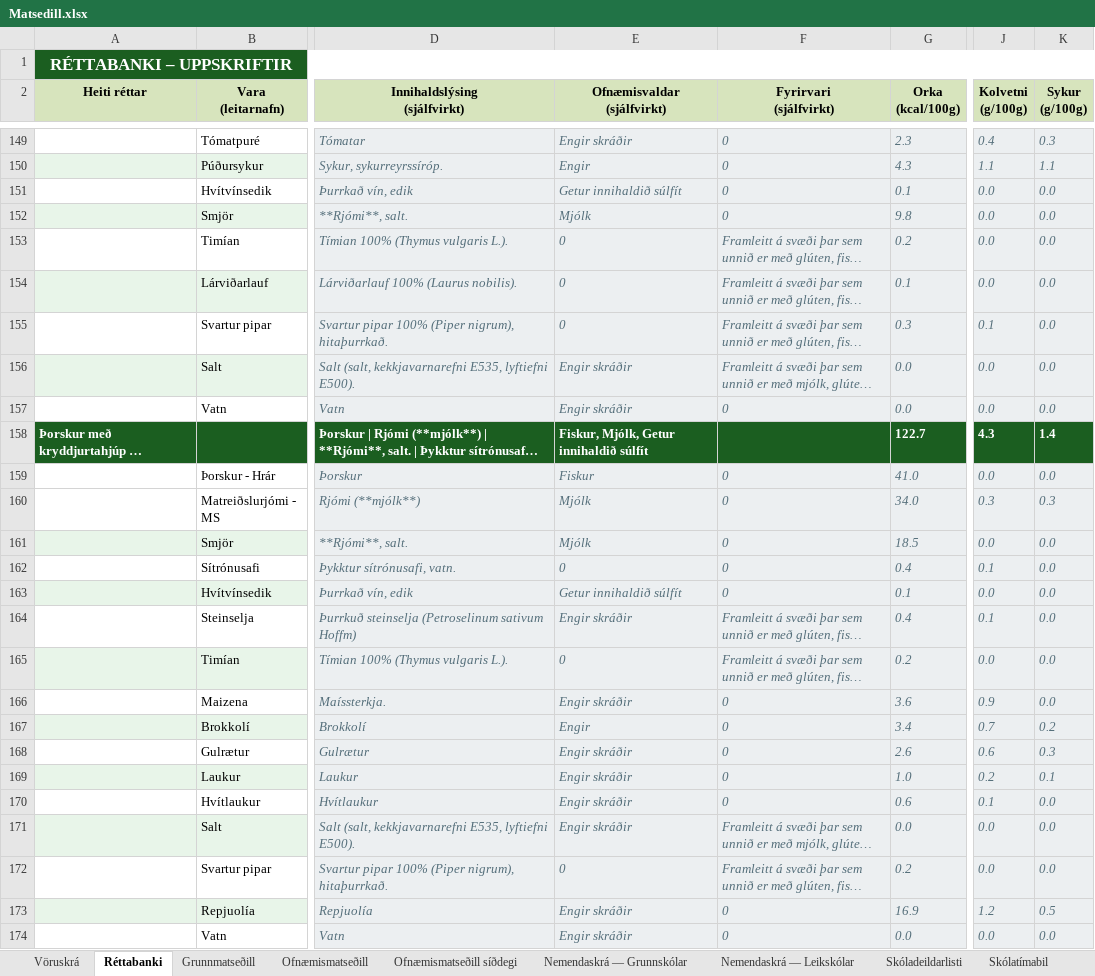
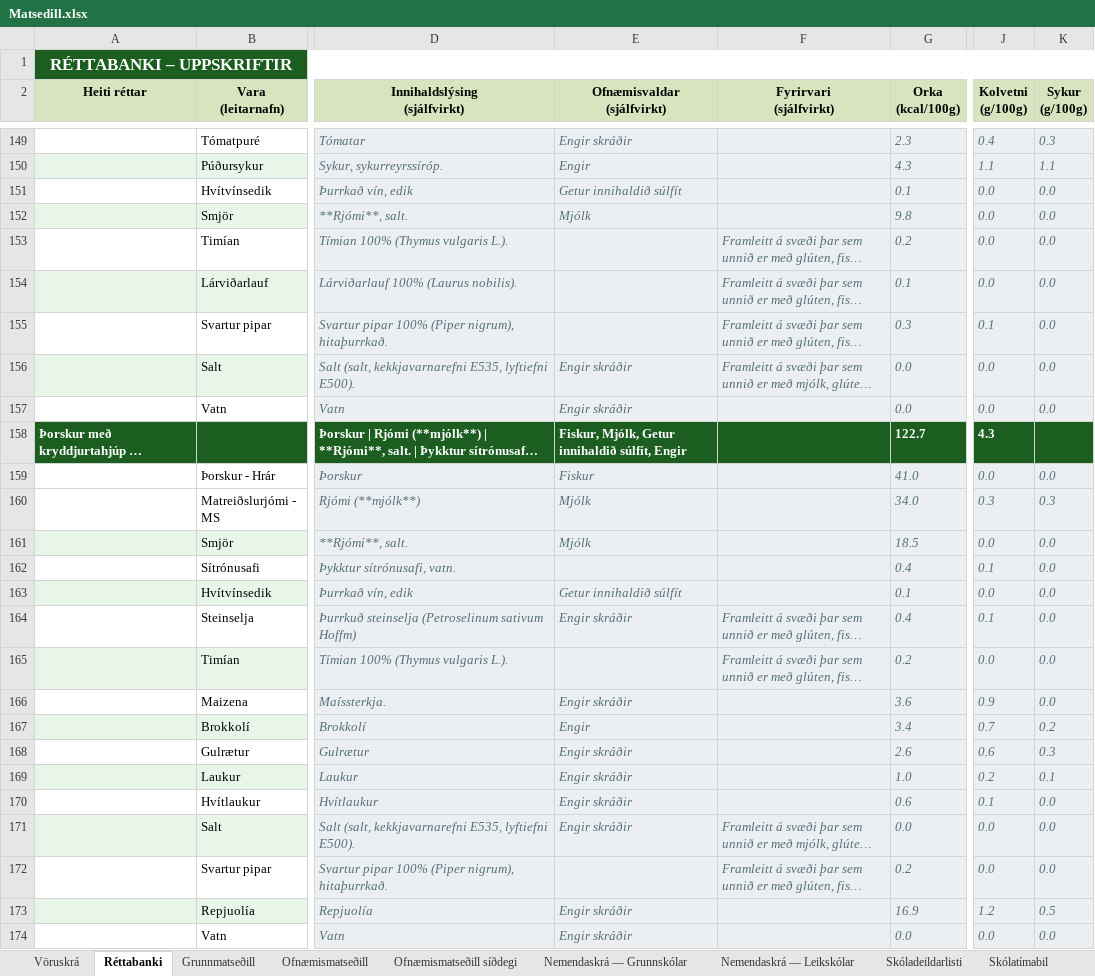
Before and after one commit to JohnBond87/matarstund, an Excel workbook: Matsedill.xlsx, sheet Réttabanki, drawn as a sheet; only a part is shown, gaps mark what is left out; long unchanged cells end in …; values as stored, in another font and other column widths than the file's, no borders; conditional formats not drawn; the diff covers the shown part only; the diff names each change by its address in the sheet, - before the commit and + after, or states it on an @@ line.

```diff
--- a/Matsedill.xlsx (sheet Réttabanki)
+++ b/Matsedill.xlsx (sheet Réttabanki)
-F149:F152 (Fyrirvari (sjálfvirkt)): 0
+F149:F152 (Fyrirvari (sjálfvirkt)): (empty)
-E153:E155 (Ofnæmisvaldar (sjálfvirkt)): 0
+E153:E155 (Ofnæmisvaldar (sjálfvirkt)): (empty)
-F157 (Fyrirvari (sjálfvirkt)): 0
+F157 (Fyrirvari (sjálfvirkt)): (empty)
-E158 (Ofnæmisvaldar (sjálfvirkt)): Fiskur, Mjólk, Getur innihaldið súlfít
+E158 (Ofnæmisvaldar (sjálfvirkt)): Fiskur, Mjólk, Getur innihaldið súlfít, Engir
-K158 (Sykur (g/100g)): 1.4
+K158 (Sykur (g/100g)): (empty)
-F159:F163 (Fyrirvari (sjálfvirkt)): 0
+F159:F163 (Fyrirvari (sjálfvirkt)): (empty)
-E162 (Ofnæmisvaldar (sjálfvirkt)): 0
+E162 (Ofnæmisvaldar (sjálfvirkt)): (empty)
-E165 (Ofnæmisvaldar (sjálfvirkt)): 0
+E165 (Ofnæmisvaldar (sjálfvirkt)): (empty)
-F166:F170 (Fyrirvari (sjálfvirkt)): 0
+F166:F170 (Fyrirvari (sjálfvirkt)): (empty)
-E172 (Ofnæmisvaldar (sjálfvirkt)): 0
+E172 (Ofnæmisvaldar (sjálfvirkt)): (empty)
-F173:F174 (Fyrirvari (sjálfvirkt)): 0
+F173:F174 (Fyrirvari (sjálfvirkt)): (empty)
```
Also changed, not shown: 84 edited cells elsewhere in this sheet, sheet Ofnæmismatseðill, sheet Ofnæmismatseðill síðdegi, sheet Grunnmatseðill, formulas that keep their value.
